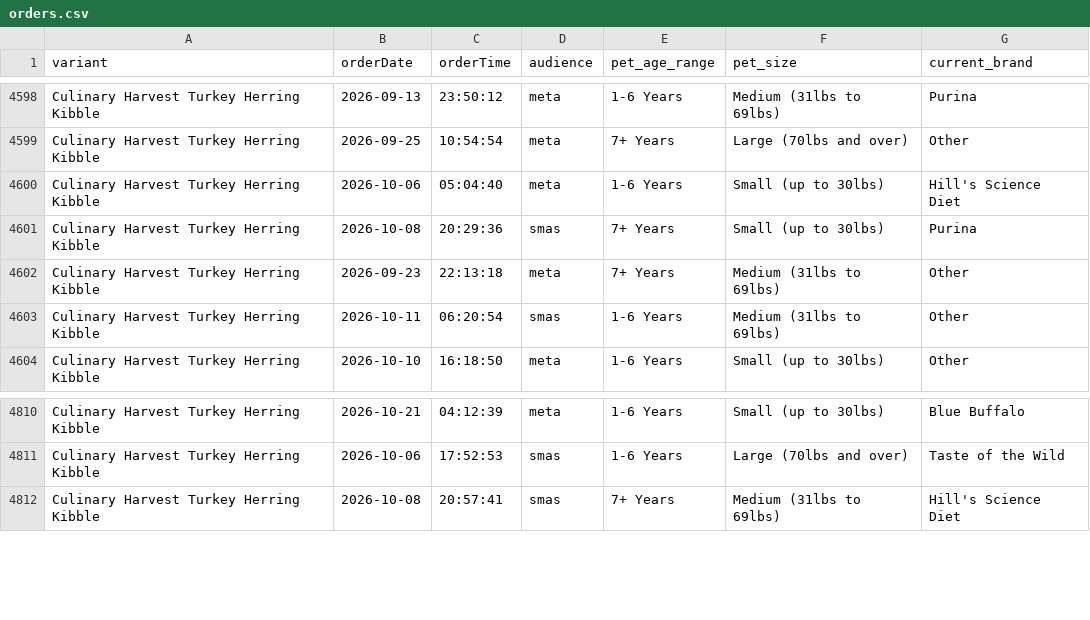
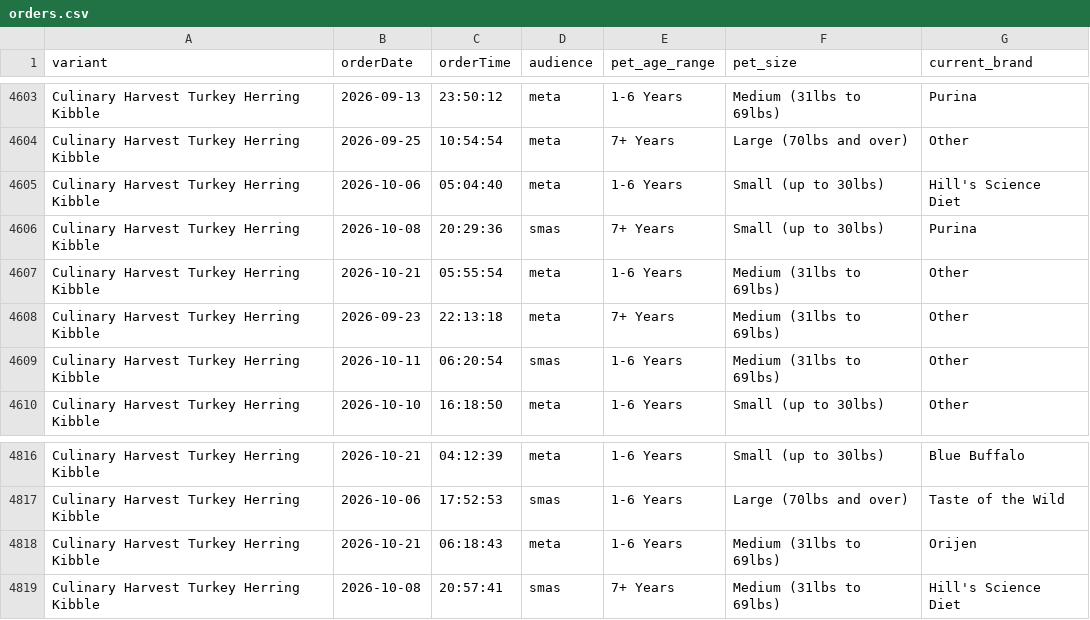
Before and after one commit to simonsmas/CH-report-data, a CSV file: orders.csv, drawn as a sheet; only a part is shown, gaps mark what is left out; the diff covers the shown part only.

Commit message:
Update Culinary Harvest orders: 5146 orders + 321 sim — 2026-10-21T06:31:26.218Z

```diff
--- a/orders.csv
+++ b/orders.csv
@@ -4601,2 +4606,3 @@ Culinary Harvest Turkey Herring Kibble,2026-10-06,05:04:40,meta,1-6 Years,Small
 Culinary Harvest Turkey Herring Kibble,2026-10-08,20:29:36,smas,7+ Years,Small (up to 30lbs),Purina
+Culinary Harvest Turkey Herring Kibble,2026-10-21,05:55:54,meta,1-6 Years,Medium (31lbs to 69lbs),Other
 Culinary Harvest Turkey Herring Kibble,2026-09-23,22:13:18,meta,7+ Years,Medium (31lbs to 69lbs),Other
@@ -4811,2 +4817,3 @@ Culinary Harvest Turkey Herring Kibble,2026-10-21,04:12:39,meta,1-6 Years,Small
 Culinary Harvest Turkey Herring Kibble,2026-10-06,17:52:53,smas,1-6 Years,Large (70lbs and over),Taste of the Wild
+Culinary Harvest Turkey Herring Kibble,2026-10-21,06:18:43,meta,1-6 Years,Medium (31lbs to 69lbs),Orijen
 Culinary Harvest Turkey Herring Kibble,2026-10-08,20:57:41,smas,7+ Years,Medium (31lbs to 69lbs),Hill's Science Diet
```
Also changed, not shown: 5 added rows elsewhere in this file.
